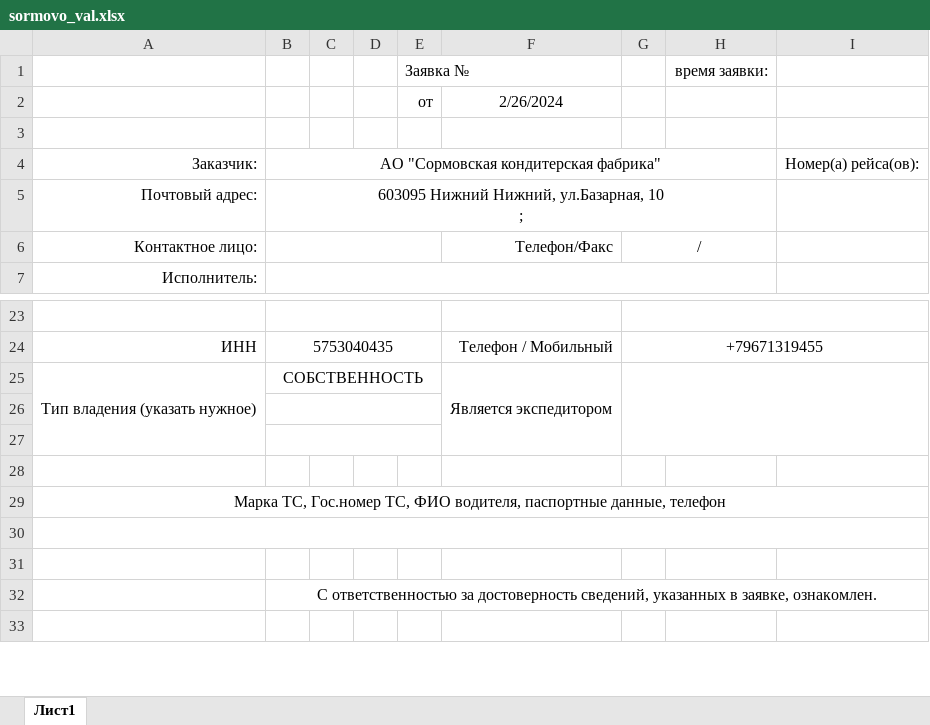
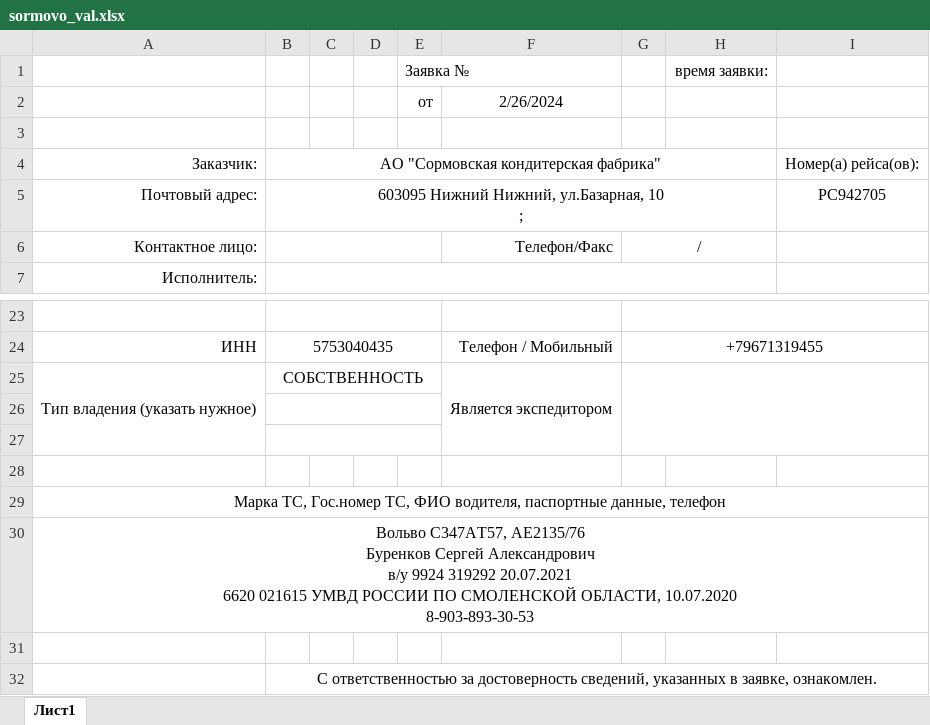
Before and after one commit to olberd/excel_tamplate, an Excel workbook: sormovo_val.xlsx, sheet Лист1, drawn as a sheet; only a part is shown, gaps mark what is left out; the shorter side is filled out with more unchanged rows; values as stored, in another font and other column widths than the file's, no borders; charts and pictures not drawn; ↵ is a line break in a cell; the diff names each change by its address in the sheet, - before the commit and + after, or states it on an @@ line.

Commit message:
Add files via upload

```diff
--- a/sormovo_val.xlsx (sheet Лист1)
+++ b/sormovo_val.xlsx (sheet Лист1)
-I5: (empty)
+I5: РС942705
-A30: (empty)
+A30: Вольво С347АТ57, АЕ2135/76 ↵ Буренков Сергей Александрович ↵ в/у 9924 319292 20.07.2021 ↵ 6620 021615 УМВД РОССИИ ПО СМОЛЕНСКОЙ ОБЛАСТИ, 10.07.2020 ↵ 8-903-893-30-53
```
Also changed, not shown: charts or pictures.
